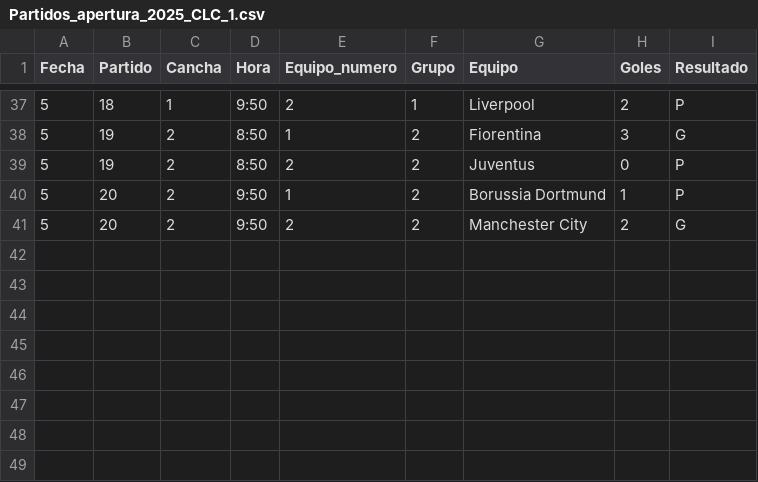
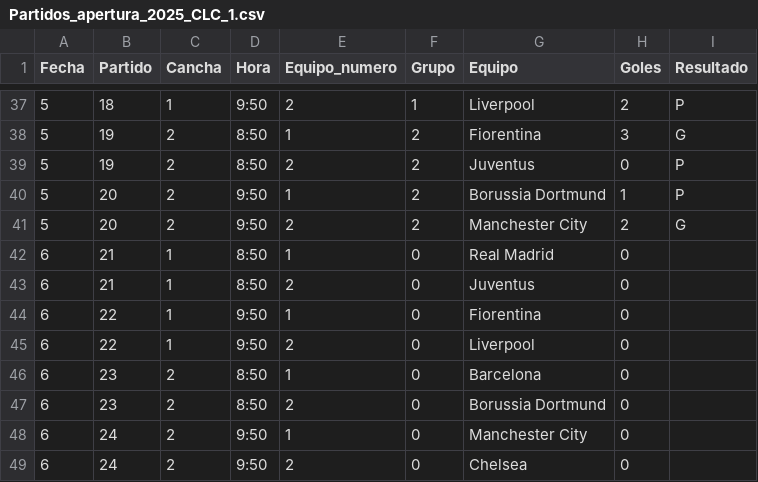
Before and after one commit to jsaraviadrago/verbose-system, a CSV file: Partidos_apertura_2025_CLC_1.csv, drawn as a sheet; only a part is shown, gaps mark what is left out.

Commit message:
Update Partidos_apertura_2025_CLC_1.csv

```diff
--- a/Partidos_apertura_2025_CLC_1.csv
+++ b/Partidos_apertura_2025_CLC_1.csv
@@ -41 +41,9 @@ Fecha,Partido,Cancha,Hora,Equipo_numero,Grupo,Equipo,Goles,Resultado
 5,20,2,9:50,2,2,Manchester City,2,G
+6,21,1,8:50,1,0,Real Madrid,0,
+6,21,1,8:50,2,0,Juventus,0,
+6,22,1,9:50,1,0,Fiorentina,0,
+6,22,1,9:50,2,0,Liverpool,0,
+6,23,2,8:50,1,0,Barcelona,0,
+6,23,2,8:50,2,0,Borussia Dortmund,0,
+6,24,2,9:50,1,0,Manchester City,0,
+6,24,2,9:50,2,0,Chelsea,0,
```
